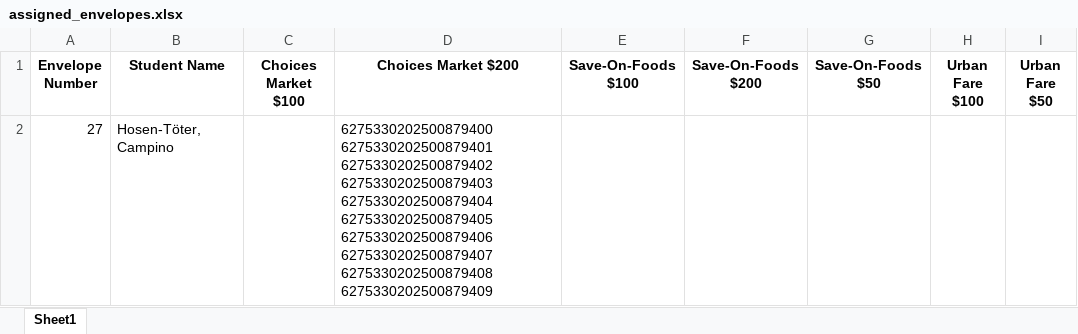
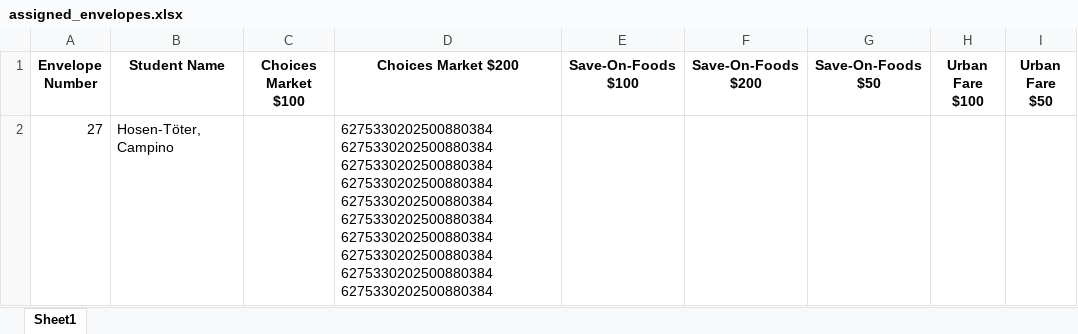
Before and after one commit to thadd3us/uhill_elementary_grocery_card_fundraiser, an Excel workbook: test_data/assigned_envelopes.xlsx, sheet Sheet1, drawn as a sheet; values as stored, in another font and other column widths than the file's, no borders; the diff names each change by its address in the sheet, - before the commit and + after, or states it on an @@ line.

```diff
--- a/test_data/assigned_envelopes.xlsx (sheet Sheet1)
+++ b/test_data/assigned_envelopes.xlsx (sheet Sheet1)
-D2 (Choices Market $200): 6275330202500879400 6275330202500879401 6275330202500879402 6275330202500879403 6275330202500879404 6275330202500879405 6275330202500879406 6275330202500879407 6275330202500879408 6275330202500879409
+D2 (Choices Market $200): 6275330202500880384 6275330202500880384 6275330202500880384 6275330202500880384 6275330202500880384 6275330202500880384 6275330202500880384 6275330202500880384 6275330202500880384 6275330202500880384
```
Also changed, not shown: test_data/sample_serial_numbers.xlsx, 1 other file.
